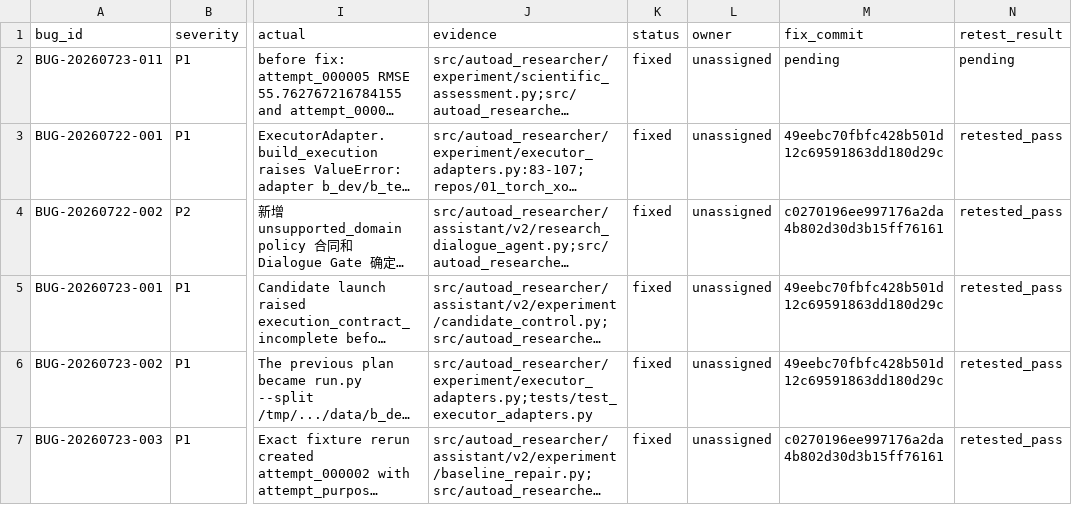
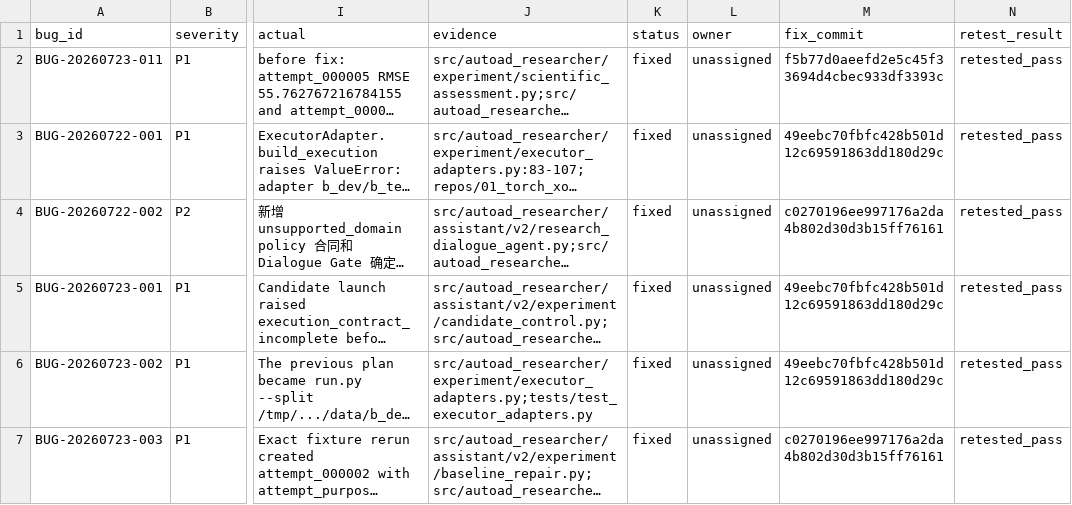
Before and after one commit to BTGly/AutoAD-Researcher, a CSV file: notes/uat/AutoAD_ML_DL_跨任务UAT扩展包_2026-07-23/跨任务Bug记录.csv, drawn as a sheet; only a part is shown, gaps mark what is left out; long unchanged cells end in …; the diff names each change by its address in the sheet, - before the commit and + after, or states it on an @@ line.

```diff
--- a/notes/uat/AutoAD_ML_DL_跨任务UAT扩展包_2026-07-23/跨任务Bug记录.csv
+++ b/notes/uat/AutoAD_ML_DL_跨任务UAT扩展包_2026-07-23/跨任务Bug记录.csv
-M2 (fix_commit): pending
+M2 (fix_commit): f5b77d0aeefd2e5c45f33694d4cbec933df3393c
-N2 (retest_result): pending
+N2 (retest_result): retested_pass
```
Also changed, not shown: 2 other files.
